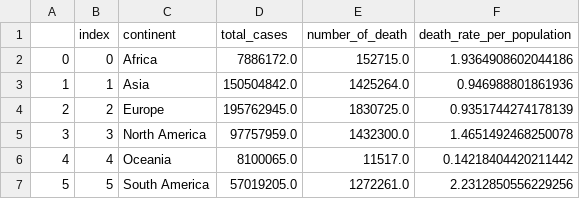
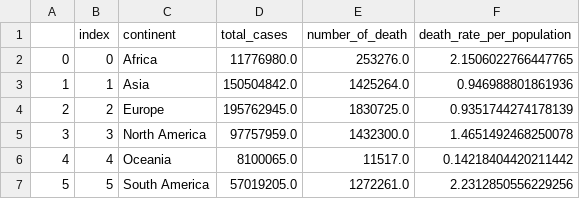
Before and after one commit to RichardOsei/Covid-Data-Analysis, a CSV file: continentdata.csv, drawn as a sheet.

```diff
--- a/continentdata.csv
+++ b/continentdata.csv
@@ -1,3 +1,3 @@
 ,index,continent,total_cases,number_of_death,death_rate_per_population
-0,0,Africa,7886172.0,152715.0,1.9364908602044186
+0,0,Africa,11776980.0,253276.0,2.1506022766447765
 1,1,Asia,150504842.0,1425264.0,0.946988801861936
```
Also changed, not shown: 3 other files.
